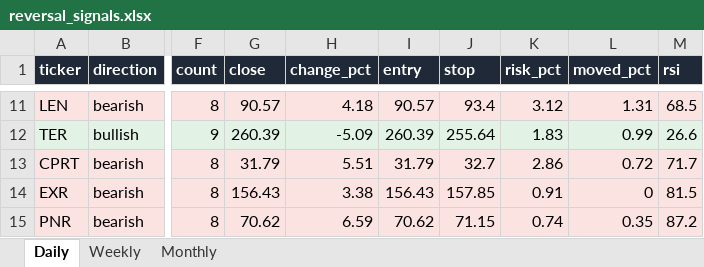
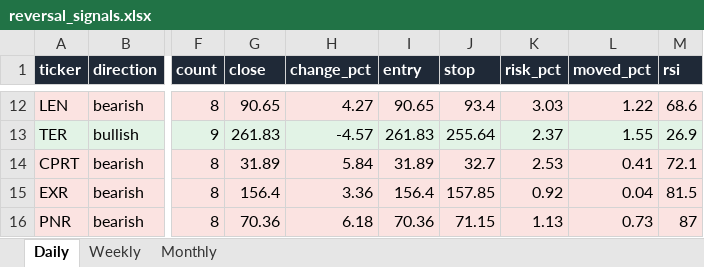
Before and after one commit to Ron1415/reversal-scanner, an Excel workbook: site/reversal_signals.xlsx, sheet Daily, drawn as a sheet; only a part is shown, gaps mark what is left out; values as stored, in another font and other column widths than the file's, no borders; addresses are those after the commit; the diff covers the shown part only; the diff names each change by its address in the sheet, - before the commit and + after, or states it on an @@ line.

```diff
--- a/site/reversal_signals.xlsx (sheet Daily)
+++ b/site/reversal_signals.xlsx (sheet Daily)
-G12 (close): 90.57
+G12 (close): 90.65
-H12 (change_pct): 4.18
+H12 (change_pct): 4.27
-I12 (entry): 90.57
+I12 (entry): 90.65
-K12 (risk_pct): 3.12
+K12 (risk_pct): 3.03
-L12 (moved_pct): 1.31
+L12 (moved_pct): 1.22
-M12 (rsi): 68.5
+M12 (rsi): 68.6
-G13 (close): 260.39
+G13 (close): 261.83
-H13 (change_pct): -5.09
+H13 (change_pct): -4.57
-I13 (entry): 260.39
+I13 (entry): 261.83
-K13 (risk_pct): 1.83
+K13 (risk_pct): 2.37
-L13 (moved_pct): 0.99
+L13 (moved_pct): 1.55
-M13 (rsi): 26.6
+M13 (rsi): 26.9
-G14 (close): 31.79
+G14 (close): 31.89
-H14 (change_pct): 5.51
+H14 (change_pct): 5.84
-I14 (entry): 31.79
+I14 (entry): 31.89
-K14 (risk_pct): 2.86
+K14 (risk_pct): 2.53
-L14 (moved_pct): 0.72
+L14 (moved_pct): 0.41
-M14 (rsi): 71.7
+M14 (rsi): 72.1
-G15 (close): 156.43
+G15 (close): 156.4
-H15 (change_pct): 3.38
+H15 (change_pct): 3.36
-I15 (entry): 156.43
+I15 (entry): 156.4
-K15 (risk_pct): 0.91
+K15 (risk_pct): 0.92
-L15 (moved_pct): 0
+L15 (moved_pct): 0.04
-G16 (close): 70.62
+G16 (close): 70.36
-H16 (change_pct): 6.59
+H16 (change_pct): 6.18
-I16 (entry): 70.62
+I16 (entry): 70.36
-K16 (risk_pct): 0.74
+K16 (risk_pct): 1.13
-L16 (moved_pct): 0.35
+L16 (moved_pct): 0.73
-M16 (rsi): 87.2
+M16 (rsi): 87
```
Also changed, not shown: 1 added row, 1 removed row and 78 edited cells elsewhere in this sheet, 4 other files.
